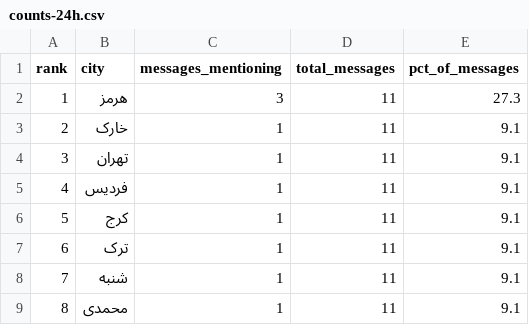
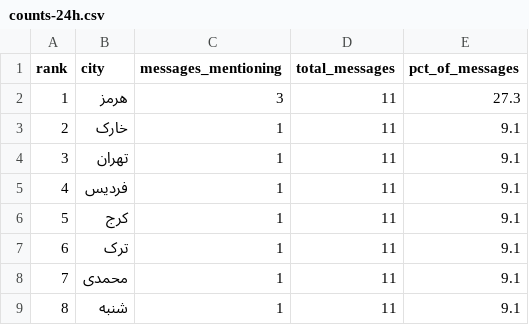
Before and after one commit to Baggiest/ZADAN, a CSV file: public/sample/counts-24h.csv, drawn as a sheet.

```diff
--- a/public/sample/counts-24h.csv
+++ b/public/sample/counts-24h.csv
@@ -7,3 +7,3 @@ rank,city,messages_mentioning,total_messages,pct_of_messages
 6,ترک,1,11,9.1
-7,شنبه,1,11,9.1
-8,محمدی,1,11,9.1
+7,محمدی,1,11,9.1
+8,شنبه,1,11,9.1
```
Also changed, not shown: public/sample/counts-48h.csv, public/sample/counts-72h.csv, 1 other file.
